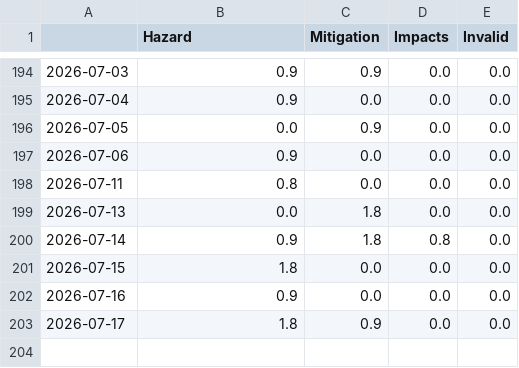
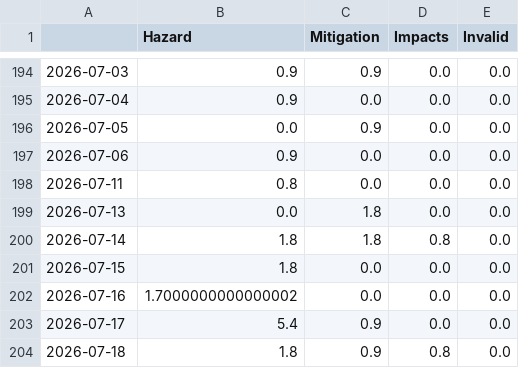
Before and after one commit to jannikdo28-news/RainIsComing, a CSV file: csv/topics_date.csv, drawn as a sheet; only a part is shown, gaps mark what is left out.

```diff
--- a/csv/topics_date.csv
+++ b/csv/topics_date.csv
@@ -199,5 +199,6 @@
 2026-07-13,0.0,1.8,0.0,0.0
-2026-07-14,0.9,1.8,0.8,0.0
+2026-07-14,1.8,1.8,0.8,0.0
 2026-07-15,1.8,0.0,0.0,0.0
-2026-07-16,0.9,0.0,0.0,0.0
-2026-07-17,1.8,0.9,0.0,0.0
+2026-07-16,1.7000000000000002,0.0,0.0,0.0
+2026-07-17,5.4,0.9,0.0,0.0
+2026-07-18,1.8,0.9,0.8,0.0
```
Also changed, not shown: 9 other files.
